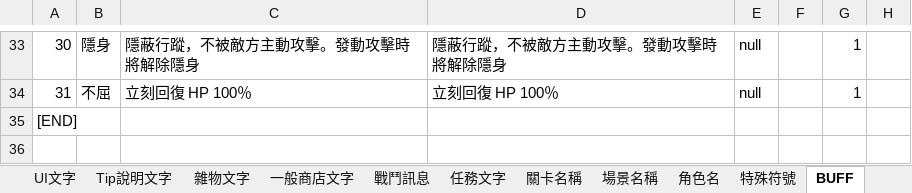
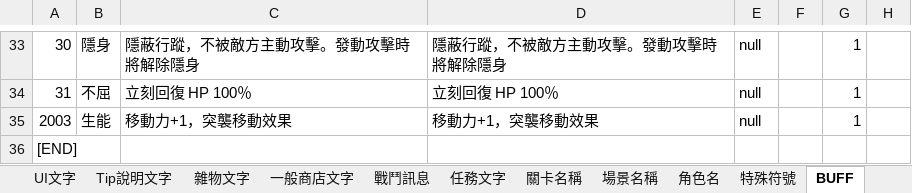
Before and after one commit to yoroting/SRW_Project, an Excel workbook: Assets/StreamingAssets/pcz/TEXTDATA.xlsx, sheet BUFF, drawn as a sheet; only a part is shown, gaps mark what is left out; values as stored, in another font and other column widths than the file's, no borders; the diff names each change by its address in the sheet, - before the commit and + after, or states it on an @@ line.

Commit message:
stage 11 ver2+ buff num check + buff num effect

```diff
--- a/Assets/StreamingAssets/pcz/TEXTDATA.xlsx (sheet BUFF)
+++ b/Assets/StreamingAssets/pcz/TEXTDATA.xlsx (sheet BUFF)
+row 35: 2003 | 生能 | 移動力+1，突襲移動效果 | 移動力+1，突襲移動效果 | null |  | 1
```
Also changed, not shown: sheet 對話, 6 other files.
